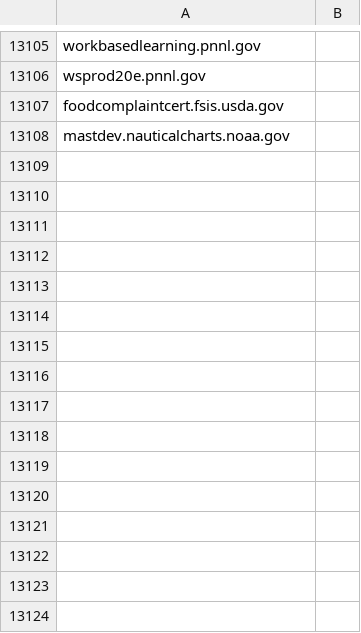
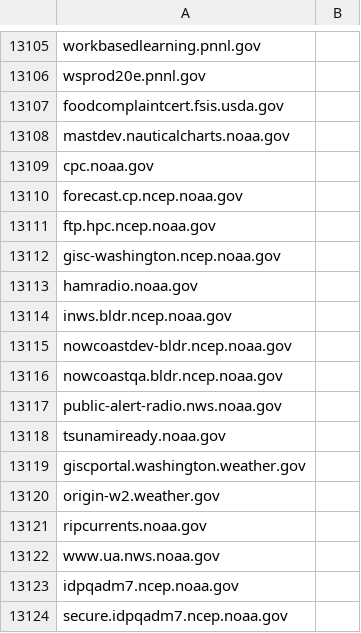
Before and after one commit to GSA/data, a CSV file: dotgov-websites/other-websites.csv, drawn as a sheet; only a part is shown, gaps mark what is left out.

Commit message:
Add additional NWS sites
Add some NWS (NCEP)  sites that may not be getting scanned.

```diff
--- a/dotgov-websites/other-websites.csv
+++ b/dotgov-websites/other-websites.csv
@@ -13108 +13108,17 @@ foodcomplaintcert.fsis.usda.gov
 mastdev.nauticalcharts.noaa.gov
+cpc.noaa.gov
+forecast.cp.ncep.noaa.gov
+ftp.hpc.ncep.noaa.gov
+gisc-washington.ncep.noaa.gov
+hamradio.noaa.gov
+inws.bldr.ncep.noaa.gov
+nowcoastdev-bldr.ncep.noaa.gov
+nowcoastqa.bldr.ncep.noaa.gov
+public-alert-radio.nws.noaa.gov
+tsunamiready.noaa.gov
+giscportal.washington.weather.gov
+origin-w2.weather.gov
+ripcurrents.noaa.gov
+www.ua.nws.noaa.gov
+idpqadm7.ncep.noaa.gov
+secure.idpqadm7.ncep.noaa.gov
```
